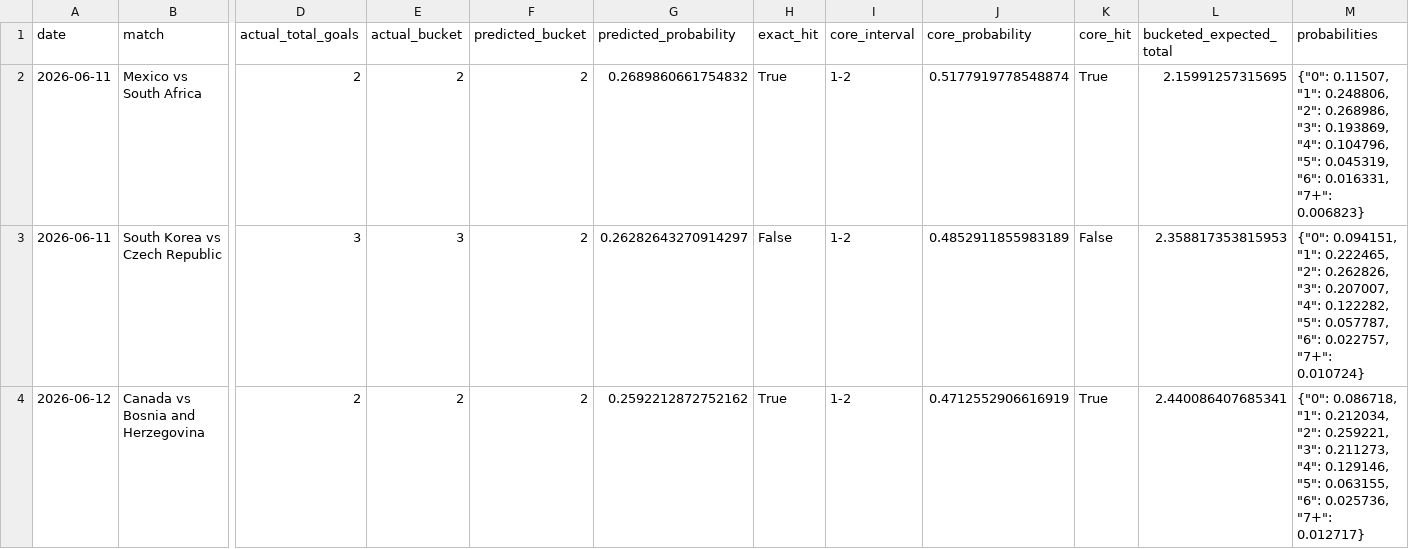
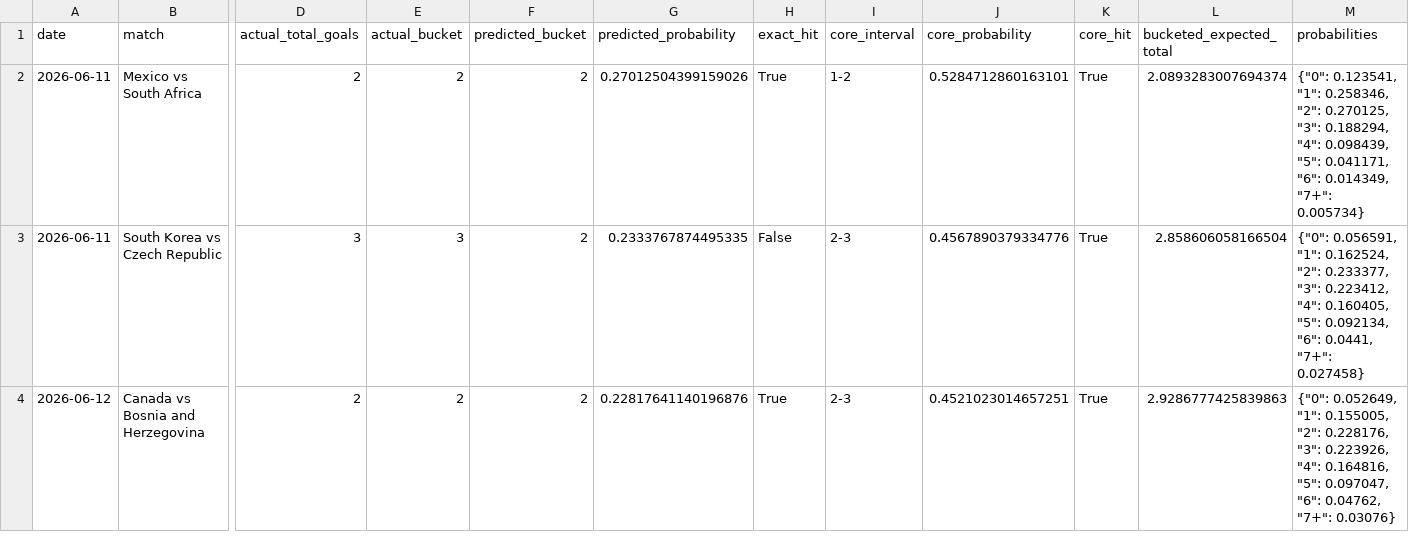
Before and after one commit to johnwatson060114-oss/WorldCupPredict, a CSV file: artifacts/total-goals-backtest/optimized_2026_predictions.csv, drawn as a sheet; only a part is shown, gaps mark what is left out; the diff covers the shown part only; the diff names each change by its address in the sheet, - before the commit and + after, or states it on an @@ line.

```diff
--- a/artifacts/total-goals-backtest/optimized_2026_predictions.csv
+++ b/artifacts/total-goals-backtest/optimized_2026_predictions.csv
-G2 (predicted_probability): 0.2689860661754832
+G2 (predicted_probability): 0.27012504399159026
-J2 (core_probability): 0.5177919778548874
+J2 (core_probability): 0.5284712860163101
-L2 (bucketed_expected_total): 2.15991257315695
+L2 (bucketed_expected_total): 2.0893283007694374
-M2 (probabilities): {"0": 0.11507, "1": 0.248806, "2": 0.268986, "3": 0.193869, "4": 0.104796, "5": 0.045319, "6": 0.016331, "7+": 0.006823}
+M2 (probabilities): {"0": 0.123541, "1": 0.258346, "2": 0.270125, "3": 0.188294, "4": 0.098439, "5": 0.041171, "6": 0.014349, "7+": 0.005734}
-G3 (predicted_probability): 0.26282643270914297
+G3 (predicted_probability): 0.2333767874495335
-I3:I4 (core_interval): 1-2
+I3:I4 (core_interval): 2-3
-J3 (core_probability): 0.4852911855983189
+J3 (core_probability): 0.4567890379334776
-K3 (core_hit): False
+K3 (core_hit): True
-L3 (bucketed_expected_total): 2.358817353815953
+L3 (bucketed_expected_total): 2.858606058166504
-M3 (probabilities): {"0": 0.094151, "1": 0.222465, "2": 0.262826, "3": 0.207007, "4": 0.122282, "5": 0.057787, "6": 0.022757, "7+": 0.010724}
+M3 (probabilities): {"0": 0.056591, "1": 0.162524, "2": 0.233377, "3": 0.223412, "4": 0.160405, "5": 0.092134, "6": 0.0441, "7+": 0.027458}
-G4 (predicted_probability): 0.2592212872752162
+G4 (predicted_probability): 0.22817641140196876
-J4 (core_probability): 0.4712552906616919
+J4 (core_probability): 0.4521023014657251
-L4 (bucketed_expected_total): 2.440086407685341
+L4 (bucketed_expected_total): 2.9286777425839863
-M4 (probabilities): {"0": 0.086718, "1": 0.212034, "2": 0.259221, "3": 0.211273, "4": 0.129146, "5": 0.063155, "6": 0.025736, "7+": 0.012717}
+M4 (probabilities): {"0": 0.052649, "1": 0.155005, "2": 0.228176, "3": 0.223926, "4": 0.164816, "5": 0.097047, "6": 0.04762, "7+": 0.03076}
```
Also changed, not shown: 4 added rows and 79 edited cells elsewhere in this file, artifacts/total-goals-backtest/manual_2026_results.csv, artifacts/total-goals-backtest/model_comparison_2026.csv, 45 other files.
